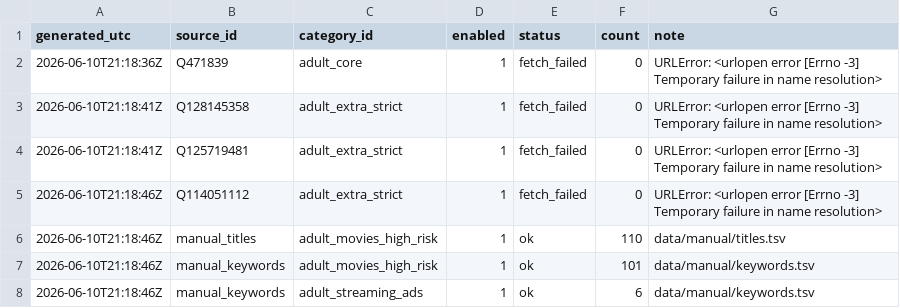
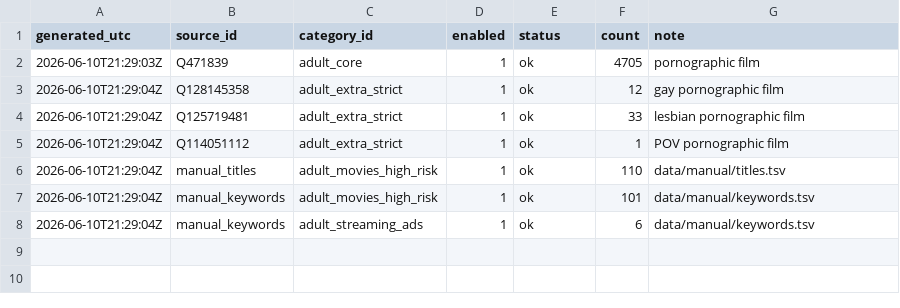
Before and after one commit to italesawy-droid/FamilyBlocker-Unified-Lists, a TSV file: blocked_titles_sources_report.tsv, drawn as a sheet.

```diff
--- a/blocked_titles_sources_report.tsv
+++ b/blocked_titles_sources_report.tsv
@@ -1,8 +1,8 @@
 generated_utc	source_id	category_id	enabled	status	count	note
-2026-06-10T21:18:36Z	Q471839	adult_core	1	fetch_failed	0	URLError: <urlopen error [Errno -3] Temporary failure in name resolution>
-2026-06-10T21:18:41Z	Q128145358	adult_extra_strict	1	fetch_failed	0	URLError: <urlopen error [Errno -3] Temporary failure in name resolution>
-2026-06-10T21:18:41Z	Q125719481	adult_extra_strict	1	fetch_failed	0	URLError: <urlopen error [Errno -3] Temporary failure in name resolution>
-2026-06-10T21:18:46Z	Q114051112	adult_extra_strict	1	fetch_failed	0	URLError: <urlopen error [Errno -3] Temporary failure in name resolution>
-2026-06-10T21:18:46Z	manual_titles	adult_movies_high_risk	1	ok	110	data/manual/titles.tsv
-2026-06-10T21:18:46Z	manual_keywords	adult_movies_high_risk	1	ok	101	data/manual/keywords.tsv
-2026-06-10T21:18:46Z	manual_keywords	adult_streaming_ads	1	ok	6	data/manual/keywords.tsv
+2026-06-10T21:29:03Z	Q471839	adult_core	1	ok	4705	pornographic film
+2026-06-10T21:29:04Z	Q128145358	adult_extra_strict	1	ok	12	gay pornographic film
+2026-06-10T21:29:04Z	Q125719481	adult_extra_strict	1	ok	33	lesbian pornographic film
+2026-06-10T21:29:04Z	Q114051112	adult_extra_strict	1	ok	1	POV pornographic film
+2026-06-10T21:29:04Z	manual_titles	adult_movies_high_risk	1	ok	110	data/manual/titles.tsv
+2026-06-10T21:29:04Z	manual_keywords	adult_movies_high_risk	1	ok	101	data/manual/keywords.tsv
+2026-06-10T21:29:04Z	manual_keywords	adult_streaming_ads	1	ok	6	data/manual/keywords.tsv
```
Also changed, not shown: familyblocker_sources_report.tsv, 27 other files.
